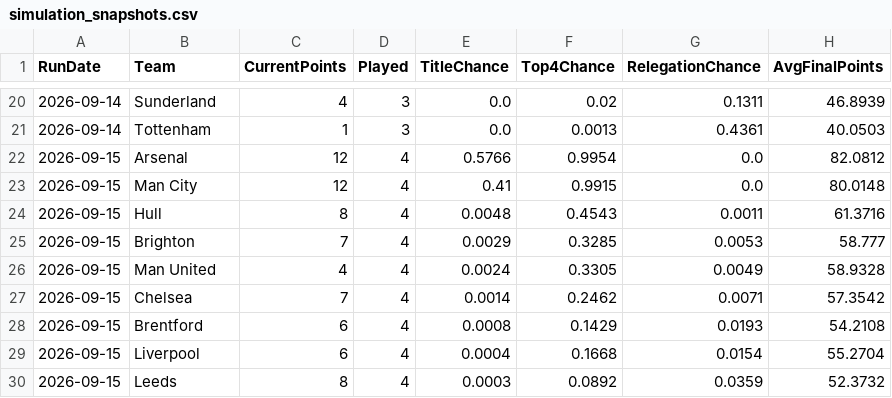
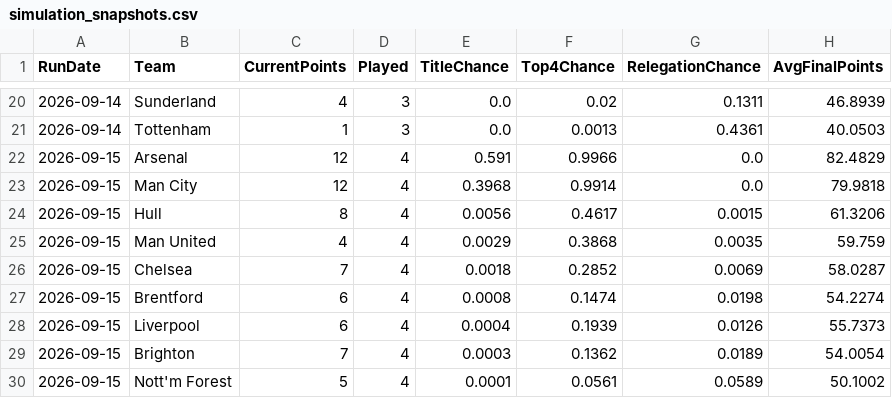
Before and after one commit to adwaith-p/Premier-League-Predictor-26-27, a CSV file: data/processed/simulation_snapshots.csv, drawn as a sheet; only a part is shown, gaps mark what is left out; the diff covers the shown part only.

```diff
--- a/data/processed/simulation_snapshots.csv
+++ b/data/processed/simulation_snapshots.csv
@@ -21,10 +21,10 @@ RunDate,Team,CurrentPoints,Played,TitleChance,Top4Chance,RelegationChance,AvgFin
 2026-09-14,Tottenham,1,3,0.0,0.0013,0.4361,40.0503
-2026-09-15,Arsenal,12,4,0.5766,0.9954,0.0,82.0812
-2026-09-15,Man City,12,4,0.41,0.9915,0.0,80.0148
-2026-09-15,Hull,8,4,0.0048,0.4543,0.0011,61.3716
-2026-09-15,Brighton,7,4,0.0029,0.3285,0.0053,58.777
-2026-09-15,Man United,4,4,0.0024,0.3305,0.0049,58.9328
-2026-09-15,Chelsea,7,4,0.0014,0.2462,0.0071,57.3542
-2026-09-15,Brentford,6,4,0.0008,0.1429,0.0193,54.2108
-2026-09-15,Liverpool,6,4,0.0004,0.1668,0.0154,55.2704
-2026-09-15,Leeds,8,4,0.0003,0.0892,0.0359,52.3732
+2026-09-15,Arsenal,12,4,0.591,0.9966,0.0,82.4829
+2026-09-15,Man City,12,4,0.3968,0.9914,0.0,79.9818
+2026-09-15,Hull,8,4,0.0056,0.4617,0.0015,61.3206
+2026-09-15,Man United,4,4,0.0029,0.3868,0.0035,59.759
+2026-09-15,Chelsea,7,4,0.0018,0.2852,0.0069,58.0287
+2026-09-15,Brentford,6,4,0.0008,0.1474,0.0198,54.2274
+2026-09-15,Liverpool,6,4,0.0004,0.1939,0.0126,55.7373
+2026-09-15,Brighton,7,4,0.0003,0.1362,0.0189,54.0054
+2026-09-15,Nott'm Forest,5,4,0.0001,0.0561,0.0589,50.1002
```
Also changed, not shown: 1 added row, 1 removed row and 30 edited cells elsewhere in this file, data/team_news.csv, 2 other files.
